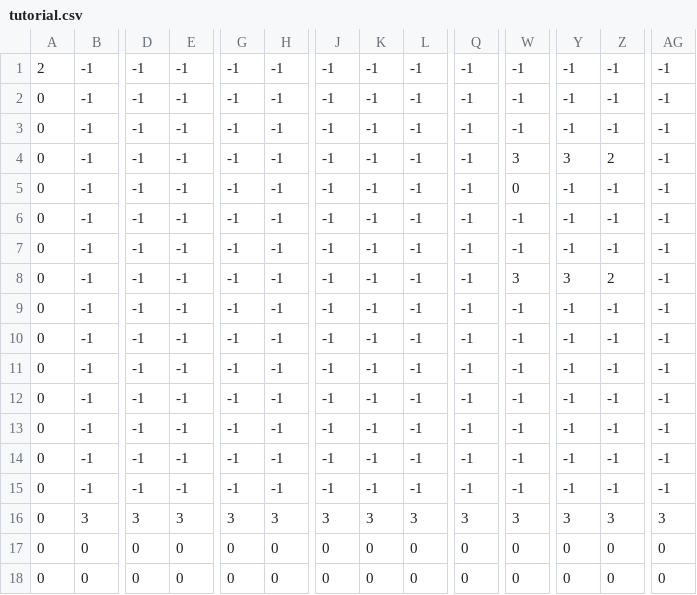
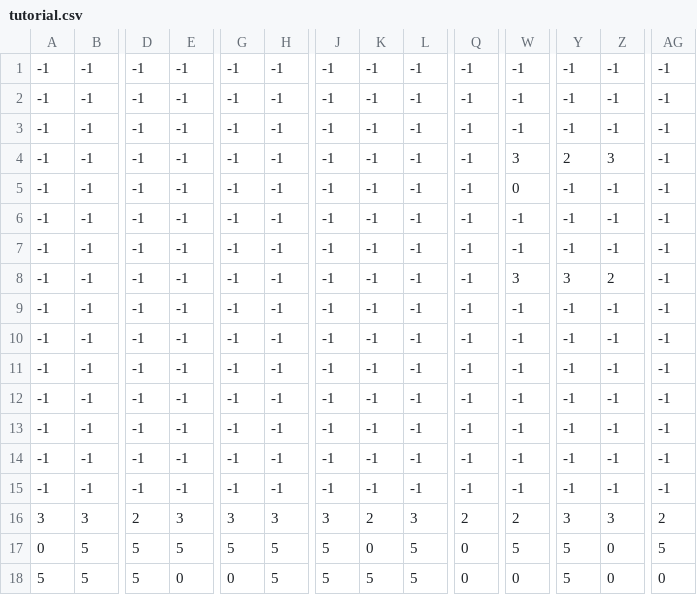
Before and after one commit to AlexHoratio/ghostyghosty, a CSV file: assets/maps/tutorial.csv, drawn as a sheet; only a part is shown, gaps mark what is left out; removed rows and columns are numbered as before the commit, all else as after; rows hold the shown columns only; the diff covers the shown part only; the diff names each change by its address in the sheet, - before the commit and + after, or states it on an @@ line.

```diff
--- a/assets/maps/tutorial.csv
+++ b/assets/maps/tutorial.csv
-A1: 2
+A1: -1
-A2:A15: 0
+A2:A15: -1
-Y4: 3
+Y4: 2
-Z4: 2
+Z4: 3
-A16: 0
+A16: 3
-D16: 3
+D16: 2
-K16: 3
+K16: 2
-Q16: 3
+Q16: 2
-W16: 3
+W16: 2
-AG16: 3
+AG16: 2
-B17: 0
+B17: 5
-D17: 0
+D17: 5
-E17: 0
+E17: 5
-G17: 0
+G17: 5
-H17: 0
+H17: 5
-J17: 0
+J17: 5
-L17: 0
+L17: 5
-W17: 0
+W17: 5
-Y17: 0
+Y17: 5
-AG17: 0
+AG17: 5
-row 18: 0 | 0 | 0 | 0 | 0 | 0 | 0 | 0 | 0 | 0 | 0 | 0 | 0 | 0
+row 18: 5 | 5 | 5 | 0 | 0 | 5 | 5 | 5 | 5 | 0 | 0 | 5 | 0 | 0
```
Also changed, not shown: 26 edited cells elsewhere in this file, 4 other files.
